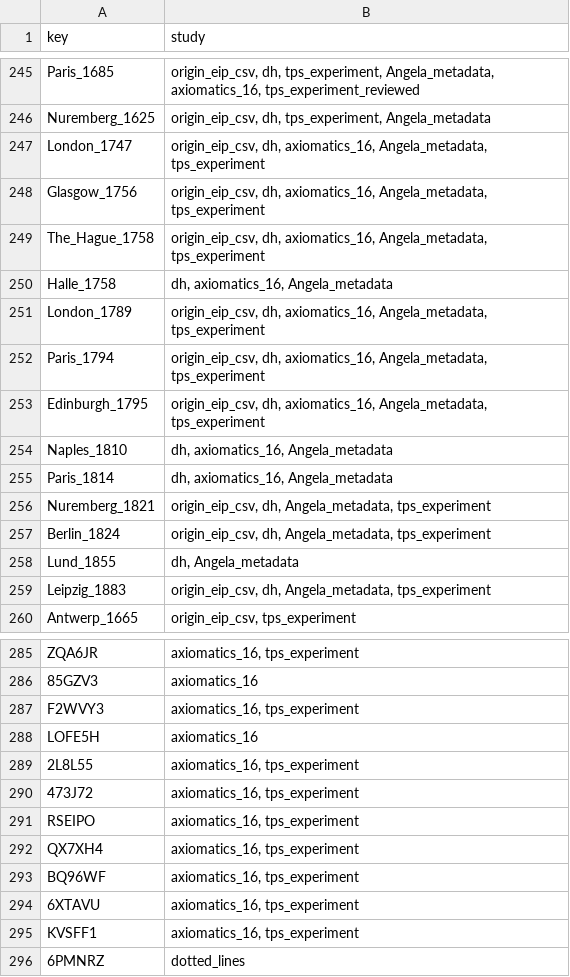
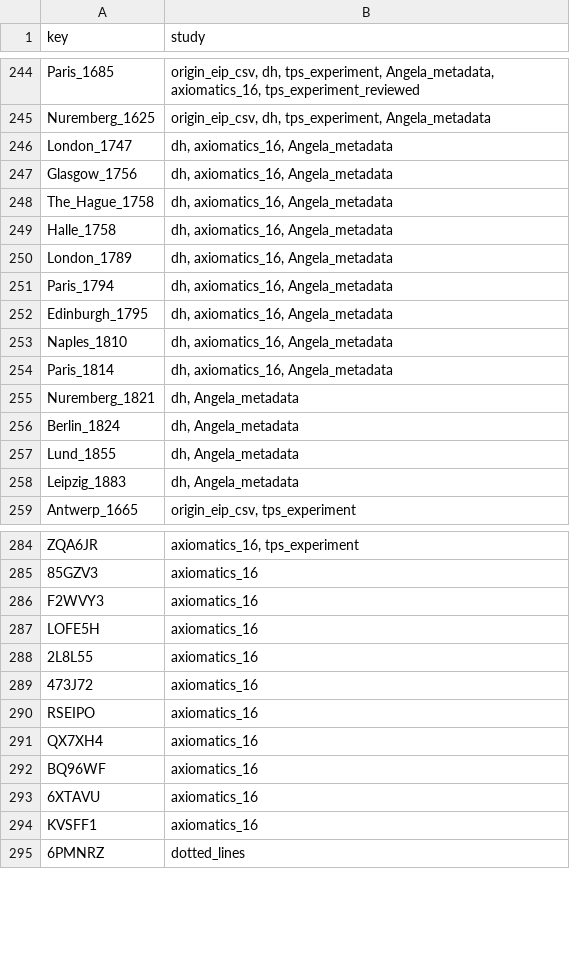
Before and after one commit to Euclides-EM/commentaria-hub, a CSV file: ocrflow/store/items_metadata/corpuses.csv, drawn as a sheet; only a part is shown, gaps mark what is left out; the diff covers the shown part only.

```diff
--- a/ocrflow/store/items_metadata/corpuses.csv
+++ b/ocrflow/store/items_metadata/corpuses.csv
@@ -246,15 +245,15 @@ Paris_1685,"origin_eip_csv, dh, tps_experiment, Angela_metadata, axiomatics_16,
 Nuremberg_1625,"origin_eip_csv, dh, tps_experiment, Angela_metadata"
-London_1747,"origin_eip_csv, dh, axiomatics_16, Angela_metadata, tps_experiment"
-Glasgow_1756,"origin_eip_csv, dh, axiomatics_16, Angela_metadata, tps_experiment"
-The_Hague_1758,"origin_eip_csv, dh, axiomatics_16, Angela_metadata, tps_experiment"
+London_1747,"dh, axiomatics_16, Angela_metadata"
+Glasgow_1756,"dh, axiomatics_16, Angela_metadata"
+The_Hague_1758,"dh, axiomatics_16, Angela_metadata"
 Halle_1758,"dh, axiomatics_16, Angela_metadata"
-London_1789,"origin_eip_csv, dh, axiomatics_16, Angela_metadata, tps_experiment"
-Paris_1794,"origin_eip_csv, dh, axiomatics_16, Angela_metadata, tps_experiment"
-Edinburgh_1795,"origin_eip_csv, dh, axiomatics_16, Angela_metadata, tps_experiment"
+London_1789,"dh, axiomatics_16, Angela_metadata"
+Paris_1794,"dh, axiomatics_16, Angela_metadata"
+Edinburgh_1795,"dh, axiomatics_16, Angela_metadata"
 Naples_1810,"dh, axiomatics_16, Angela_metadata"
 Paris_1814,"dh, axiomatics_16, Angela_metadata"
-Nuremberg_1821,"origin_eip_csv, dh, Angela_metadata, tps_experiment"
-Berlin_1824,"origin_eip_csv, dh, Angela_metadata, tps_experiment"
+Nuremberg_1821,"dh, Angela_metadata"
+Berlin_1824,"dh, Angela_metadata"
 Lund_1855,"dh, Angela_metadata"
-Leipzig_1883,"origin_eip_csv, dh, Angela_metadata, tps_experiment"
+Leipzig_1883,"dh, Angela_metadata"
 Antwerp_1665,"origin_eip_csv, tps_experiment"
@@ -286,11 +285,11 @@ ZQA6JR,"axiomatics_16, tps_experiment"
 85GZV3,axiomatics_16
-F2WVY3,"axiomatics_16, tps_experiment"
+F2WVY3,axiomatics_16
 LOFE5H,axiomatics_16
-2L8L55,"axiomatics_16, tps_experiment"
-473J72,"axiomatics_16, tps_experiment"
-RSEIPO,"axiomatics_16, tps_experiment"
-QX7XH4,"axiomatics_16, tps_experiment"
-BQ96WF,"axiomatics_16, tps_experiment"
-6XTAVU,"axiomatics_16, tps_experiment"
-KVSFF1,"axiomatics_16, tps_experiment"
+2L8L55,axiomatics_16
+473J72,axiomatics_16
+RSEIPO,axiomatics_16
+QX7XH4,axiomatics_16
+BQ96WF,axiomatics_16
+6XTAVU,axiomatics_16
+KVSFF1,axiomatics_16
 6PMNRZ,dotted_lines
```
Also changed, not shown: 1 removed row and 4 edited cells elsewhere in this file, ocrflow/store/items_metadata/metadata_elements_print.csv, ocrflow/store/items_metadata/reviews.csv, 2 other files.
